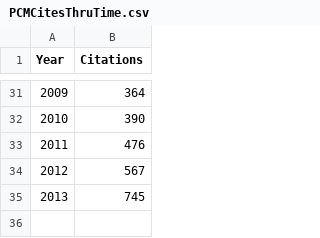
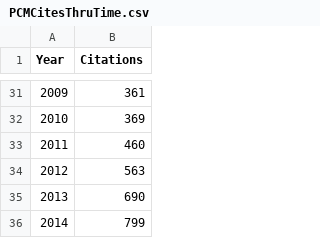
Before and after one commit to nhcooper123/pcm-darkside, a CSV file: Data/PCMCitesThruTime.csv, drawn as a sheet; only a part is shown, gaps mark what is left out; the diff covers the shown part only; the diff names each change by its address in the sheet, - before the commit and + after, or states it on an @@ line.

```diff
--- a/Data/PCMCitesThruTime.csv
+++ b/Data/PCMCitesThruTime.csv
-B31 (Citations): 364
+B31 (Citations): 361
-B32 (Citations): 390
+B32 (Citations): 369
-B33 (Citations): 476
+B33 (Citations): 460
-B34 (Citations): 567
+B34 (Citations): 563
-B35 (Citations): 745
+B35 (Citations): 690
+row 36: 2014 | 799
```
Also changed, not shown: 2 added rows, 2 removed rows, 2 moved rows, 19 edited cells and row numbers in column A elsewhere in this file, Data/PackagesThruTime.csv, 2 other files.
